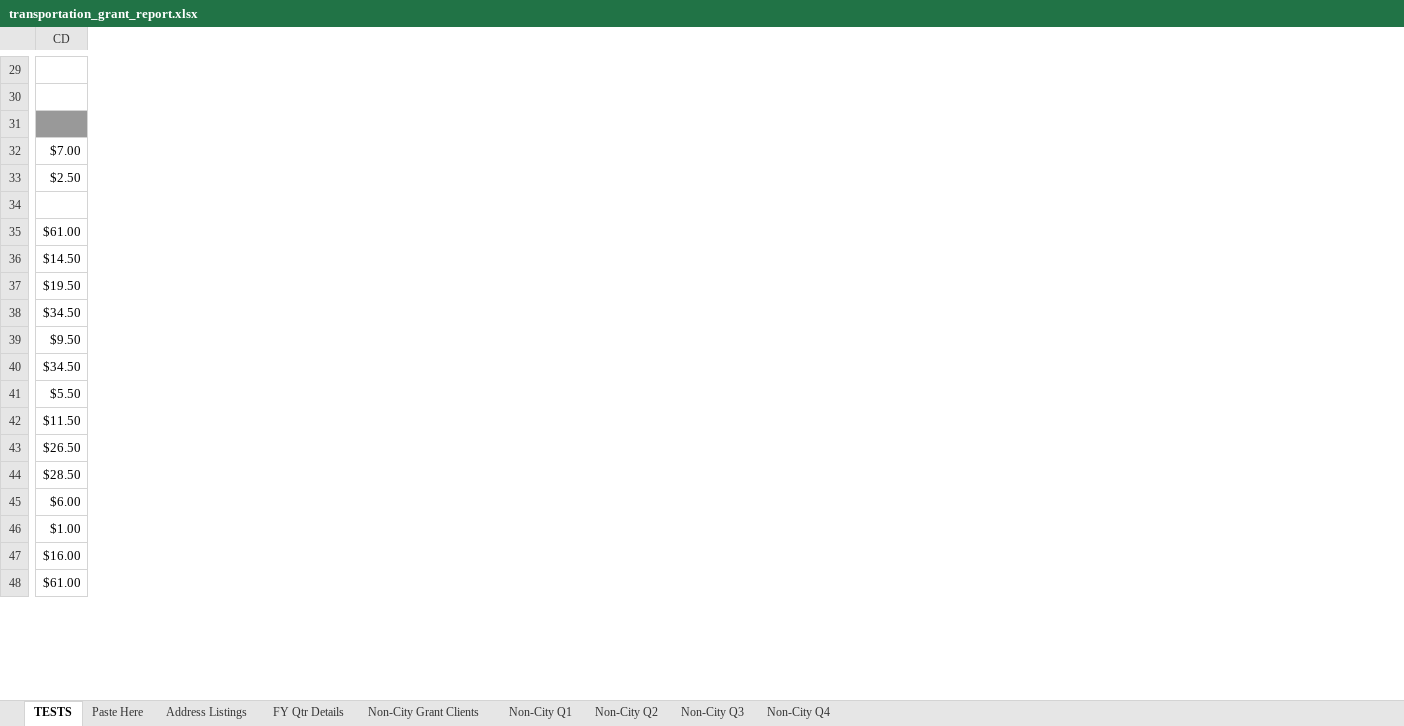
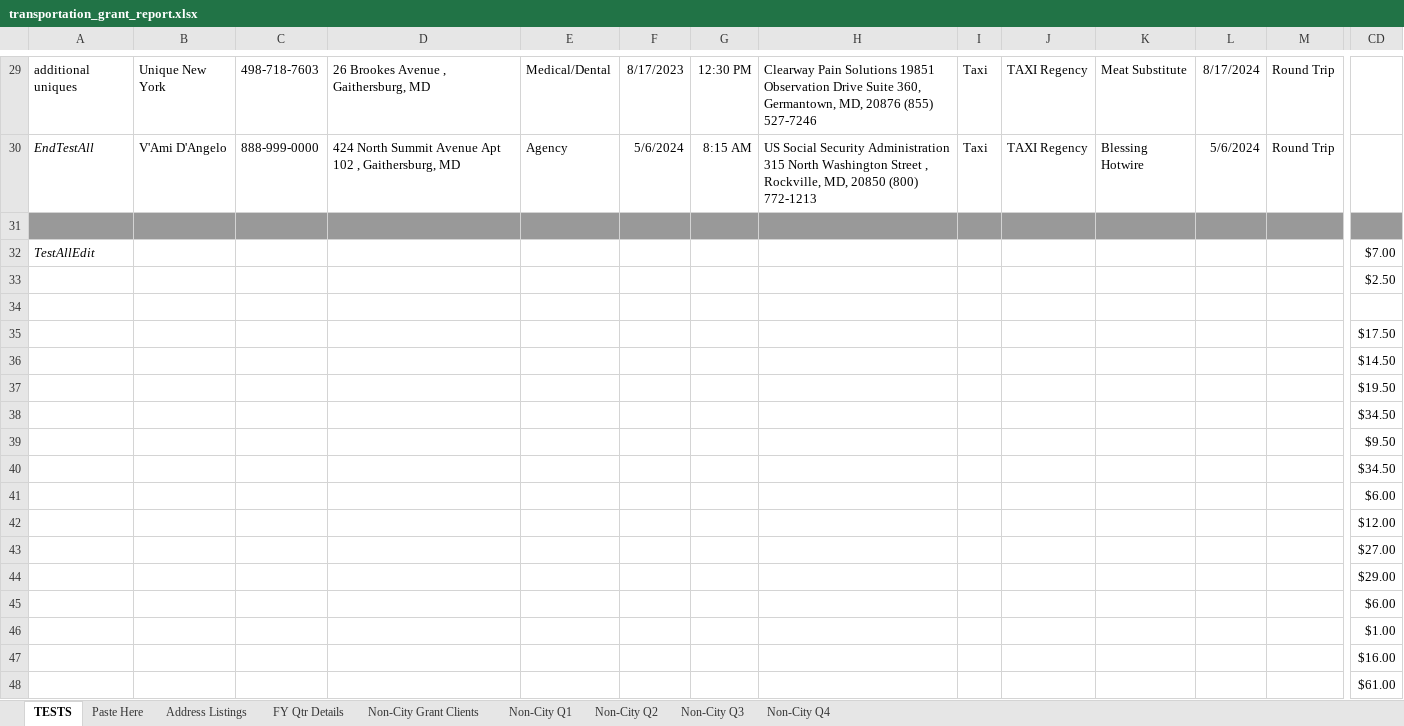
Before and after one commit to Gaithersburg-HELP/transportation_grant_report, an Excel workbook: transportation_grant_report.xlsx, sheet TESTS, drawn as a sheet; only a part is shown, gaps mark what is left out; values as stored, in another font and other column widths than the file's, no borders; charts and pictures not drawn; the diff covers the shown part only; the diff names each change by its address in the sheet, - before the commit and + after, or states it on an @@ line.

Commit message:
RED fix testAllEdit expectations for totals, fix County Grant query formula to get county volunteer rides as well

```diff
--- a/transportation_grant_report.xlsx (sheet TESTS)
+++ b/transportation_grant_report.xlsx (sheet TESTS)
@@ column A unhidden, rows 29-32: additional uniques | EndTestAll |  | TestAllEdit @@
@@ column B unhidden, rows 29-30: Unique New York | V'Ami D'Angelo @@
@@ column C unhidden, rows 29-30: 498-718-7603 | 888-999-0000 @@
@@ column D unhidden, rows 29-30: 26 Brookes Avenue , Gaithersburg, MD | 424 North Summit Avenue Apt 102 , Gaithersburg, MD @@
@@ column E unhidden, rows 29-30: Medical/Dental | Agency @@
@@ column F unhidden, rows 29-30: 8/17/2023 | 5/6/2024 @@
@@ column G unhidden, rows 29-30: 12:30 PM | 8:15 AM @@
@@ column H unhidden, rows 29-30: Clearway Pain Solutions 19851 Observation Drive Suite 360, Germantown, MD, 20876 (855) 527-7246 | US Social Security Administration 315 North Washington Street , Rockville, MD, 20850 (800) 772-1213 @@
@@ column I unhidden, rows 29-30: Taxi | Taxi @@
@@ column J unhidden, rows 29-30: TAXI Regency | TAXI Regency @@
@@ column K unhidden, rows 29-30: Meat Substitute | Blessing Hotwire @@
@@ column L unhidden, rows 29-30: 8/17/2024 | 5/6/2024 @@
@@ column M unhidden, rows 29-30: Round Trip | Round Trip @@
-CD35: $61.00
+CD35: $17.50
-CD41: $5.50
+CD41: $6.00
-CD42: $11.50
+CD42: $12.00
-CD43: $26.50
+CD43: $27.00
-CD44: $28.50
+CD44: $29.00
```
Also changed, not shown: 6 added columns and 33 edited cells elsewhere in this sheet, formulas that keep their value.
